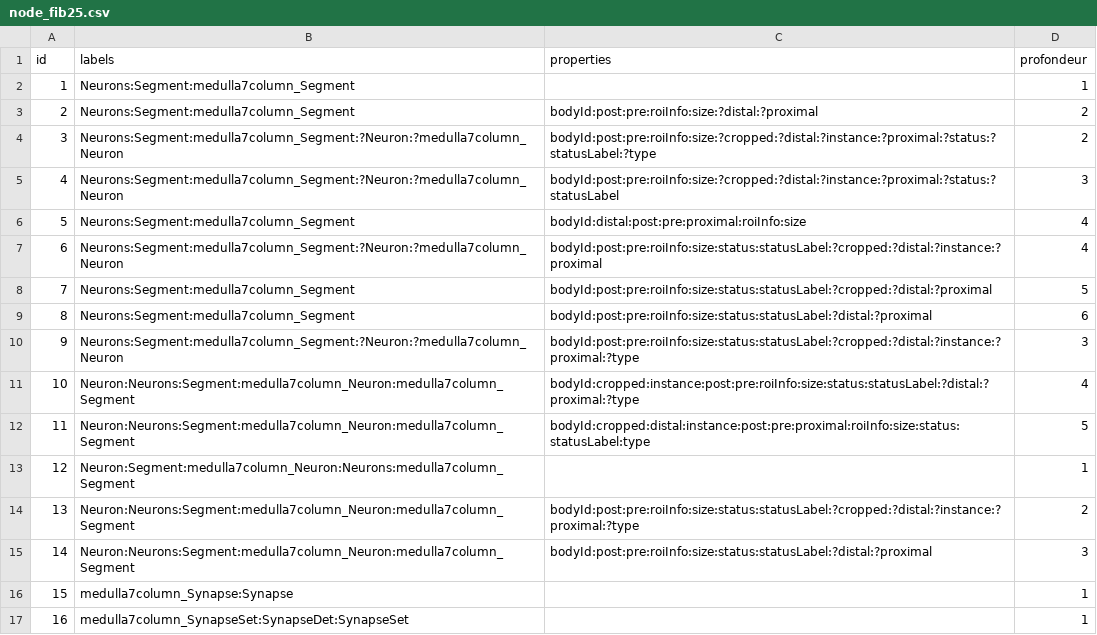
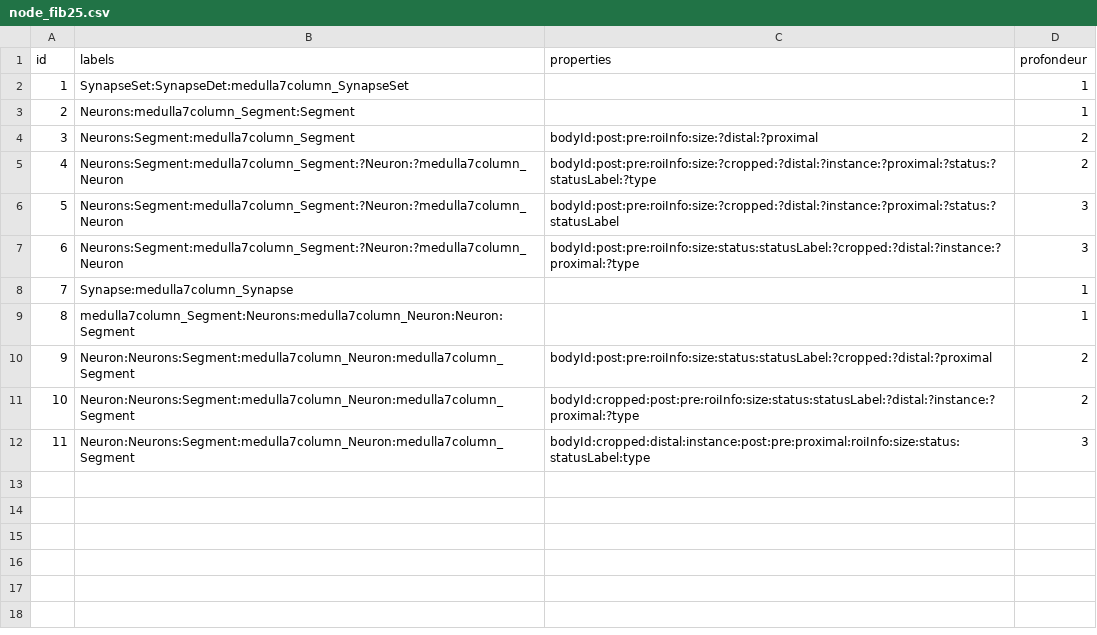
Before and after one commit to PI-Clustering/Code, a CSV file: app/webApp/scripts/graph/node_fib25.csv, drawn as a sheet; removed rows and columns are numbered as before the commit, all else as after; the diff names each change by its address in the sheet, - before the commit and + after, or states it on an @@ line.

```diff
--- a/app/webApp/scripts/graph/node_fib25.csv
+++ b/app/webApp/scripts/graph/node_fib25.csv
+row 2: 1 | SynapseSet:SynapseDet:medulla7column_SynapseSet |  | 1
@@ column A (id) renumbered between rows 3 and 12 @@
-B3 (labels): Neurons:Segment:medulla7column_Segment
+B3 (labels): Neurons:medulla7column_Segment:Segment
-row 6: 5 | Neurons:Segment:medulla7column_Segment | bodyId:distal:post:pre:proximal:roiInfo:size | 4
-row 7: 6 | Neurons:Segment:medulla7column_Segment:?Neuron:?medulla7column_Neuron | bodyId:post:pre:roiInfo:size:status:statusLabel:?cropped:?distal:?instance:?proximal | 4
-row 8: 7 | Neurons:Segment:medulla7column_Segment | bodyId:post:pre:roiInfo:size:status:statusLabel:?cropped:?distal:?proximal | 5
-row 9: 8 | Neurons:Segment:medulla7column_Segment | bodyId:post:pre:roiInfo:size:status:statusLabel:?distal:?proximal | 6
-row 11: 10 | Neuron:Neurons:Segment:medulla7column_Neuron:medulla7column_Segment | bodyId:cropped:instance:post:pre:roiInfo:size:status:statusLabel:?distal:?proximal:?type | 4
-row 12: 11 | Neuron:Neurons:Segment:medulla7column_Neuron:medulla7column_Segment | bodyId:cropped:distal:instance:post:pre:proximal:roiInfo:size:status:statusLabel:type | 5
+row 8: 7 | Synapse:medulla7column_Synapse |  | 1
-B9 (labels): Neuron:Segment:medulla7column_Neuron:Neurons:medulla7column_Segment
+B9 (labels): medulla7column_Segment:Neurons:medulla7column_Neuron:Neuron:Segment
+row 10: 9 | Neuron:Neurons:Segment:medulla7column_Neuron:medulla7column_Segment | bodyId:post:pre:roiInfo:size:status:statusLabel:?cropped:?distal:?proximal | 2
-C11 (properties): bodyId:post:pre:roiInfo:size:status:statusLabel:?cropped:?distal:?instance:?proximal:?type
+C11 (properties): bodyId:cropped:post:pre:roiInfo:size:status:statusLabel:?distal:?instance:?proximal:?type
-C12 (properties): bodyId:post:pre:roiInfo:size:status:statusLabel:?distal:?proximal
+C12 (properties): bodyId:cropped:distal:instance:post:pre:proximal:roiInfo:size:status:statusLabel:type
-row 16: 15 | medulla7column_Synapse:Synapse |  | 1
-row 17: 16 | medulla7column_SynapseSet:SynapseDet:SynapseSet |  | 1
```
Also changed, not shown: app/webApp/scripts/graph/edge_fib25.csv, app/webApp/scripts/graph/edge_ldbc.csv, 2 other files.
